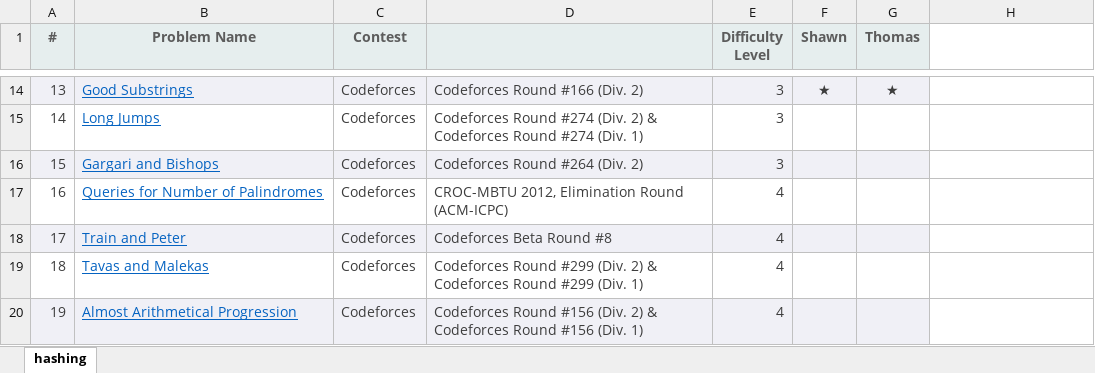
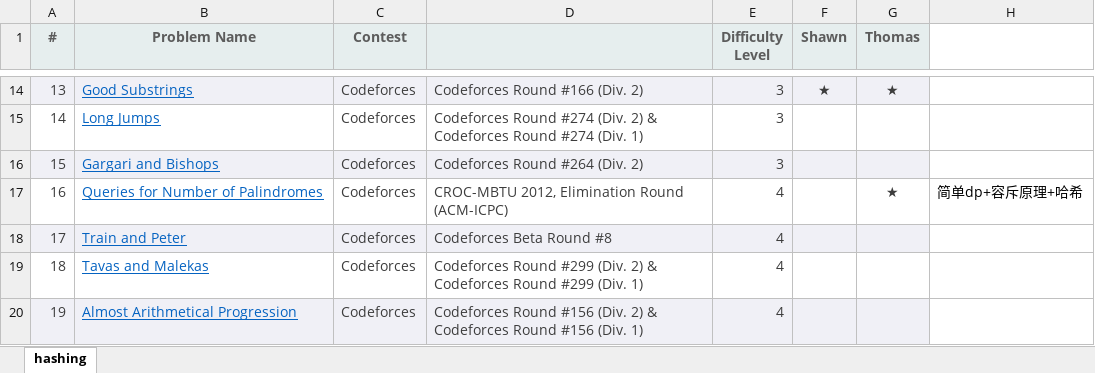
Before and after one commit to gzshawnliang/competitive-programming, an Excel workbook: doc/Other/题库.xlsx, sheet hashing, drawn as a sheet; only a part is shown, gaps mark what is left out; values as stored, in another font and other column widths than the file's, no borders; the diff names each change by its address in the sheet, - before the commit and + after, or states it on an @@ line.

```diff
--- a/doc/Other/题库.xlsx (sheet hashing)
+++ b/doc/Other/题库.xlsx (sheet hashing)
-G17 (Thomas): (empty)
+G17 (Thomas): ★
-H17: (empty)
+H17: 简单dp+容斥原理+哈希
```
Also changed, not shown: 3 other files.
